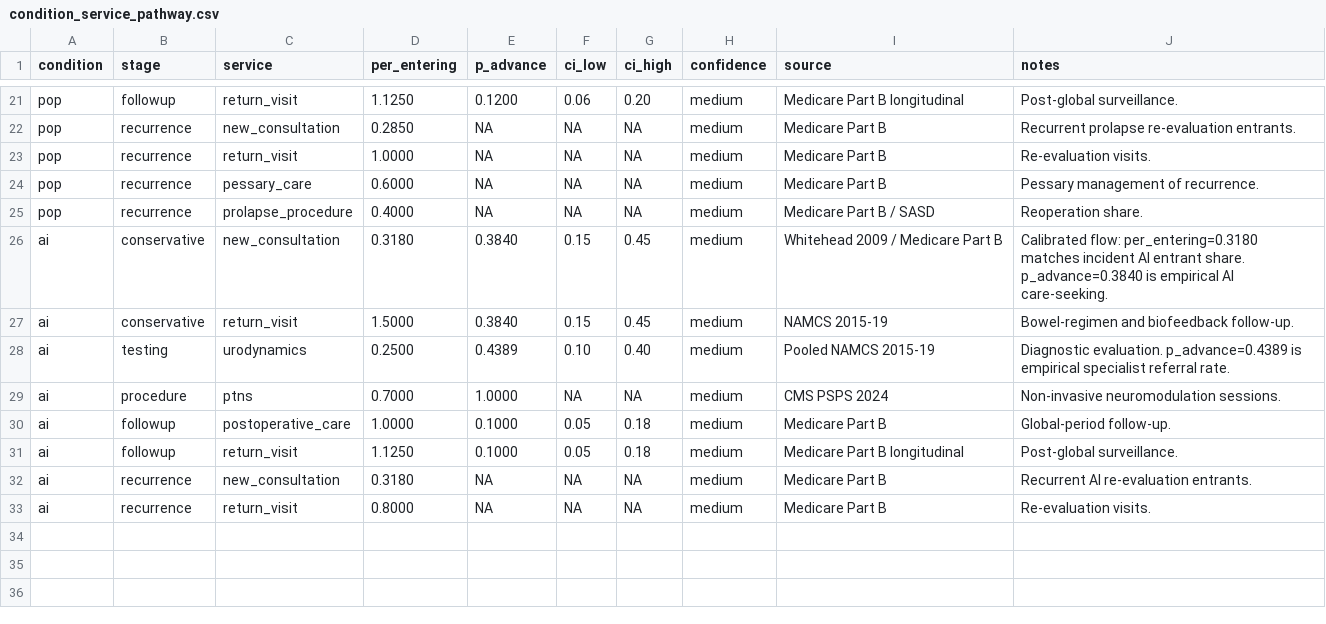
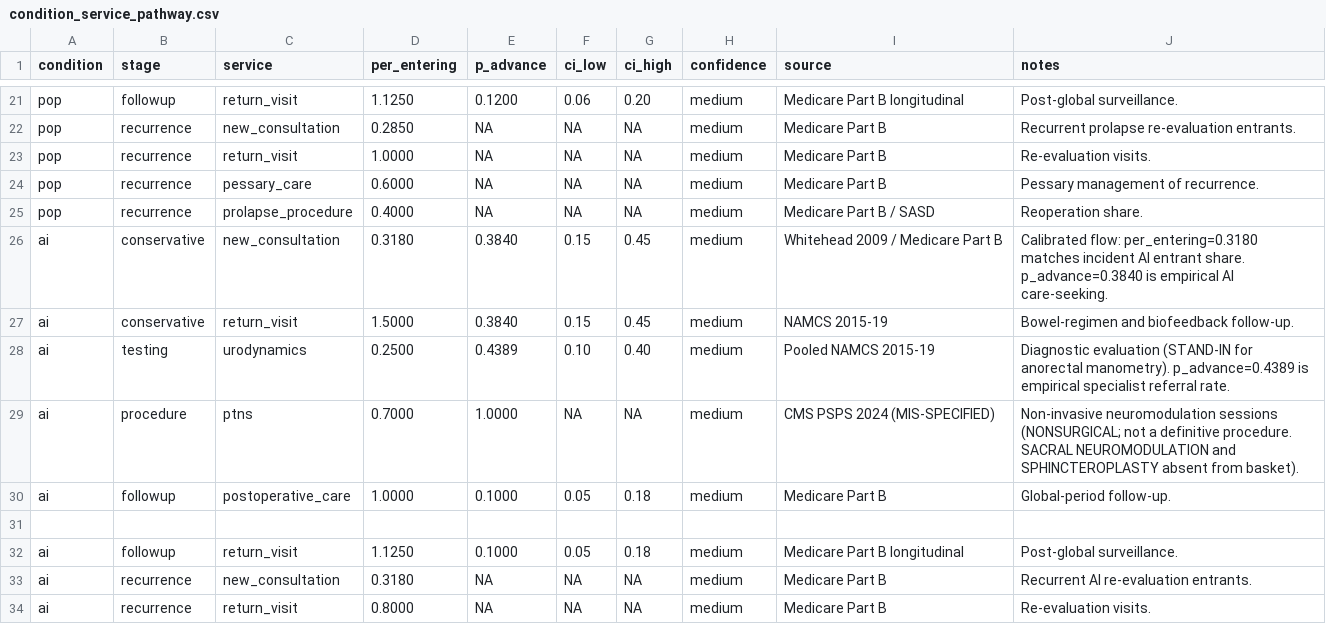
Before and after one commit to mufflyt/simulation, a CSV file: inst/extdata/pathway/condition_service_pathway.csv, drawn as a sheet; only a part is shown, gaps mark what is left out.

```diff
--- a/inst/extdata/pathway/condition_service_pathway.csv
+++ b/inst/extdata/pathway/condition_service_pathway.csv
@@ -27,5 +27,6 @@ ai,conservative,new_consultation,0.3180,0.3840,0.15,0.45,medium,"Whitehead 2009
 ai,conservative,return_visit,1.5000,0.3840,0.15,0.45,medium,"NAMCS 2015-19","Bowel-regimen and biofeedback follow-up."
-ai,testing,urodynamics,0.2500,0.4389,0.10,0.40,medium,"Pooled NAMCS 2015-19","Diagnostic evaluation. p_advance=0.4389 is empirical specialist referral rate."
-ai,procedure,ptns,0.7000,1.0000,NA,NA,medium,"CMS PSPS 2024","Non-invasive neuromodulation sessions."
+ai,testing,urodynamics,0.2500,0.4389,0.10,0.40,medium,"Pooled NAMCS 2015-19","Diagnostic evaluation (STAND-IN for anorectal manometry). p_advance=0.4389 is empirical specialist referral rate."
+ai,procedure,ptns,0.7000,1.0000,NA,NA,medium,"CMS PSPS 2024 (MIS-SPECIFIED)","Non-invasive neuromodulation sessions (NONSURGICAL; not a definitive procedure. SACRAL NEUROMODULATION and SPHINCTEROPLASTY absent from basket)."
 ai,followup,postoperative_care,1.0000,0.1000,0.05,0.18,medium,"Medicare Part B","Global-period follow-up."
+
 ai,followup,return_visit,1.1250,0.1000,0.05,0.18,medium,"Medicare Part B longitudinal","Post-global surveillance."
```
Also changed, not shown: 18 other files.
